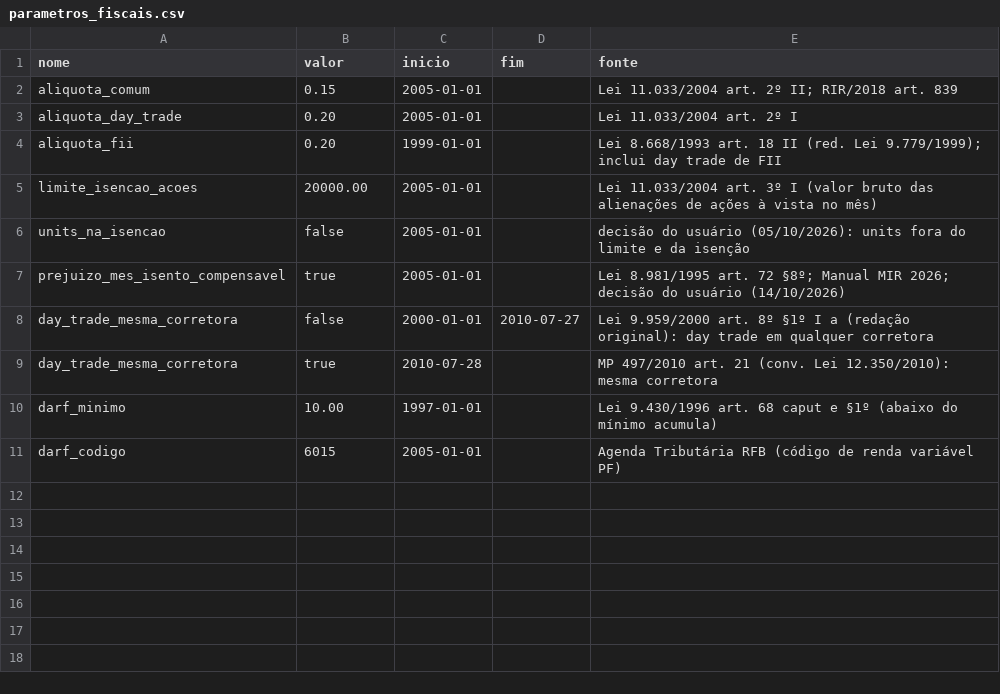
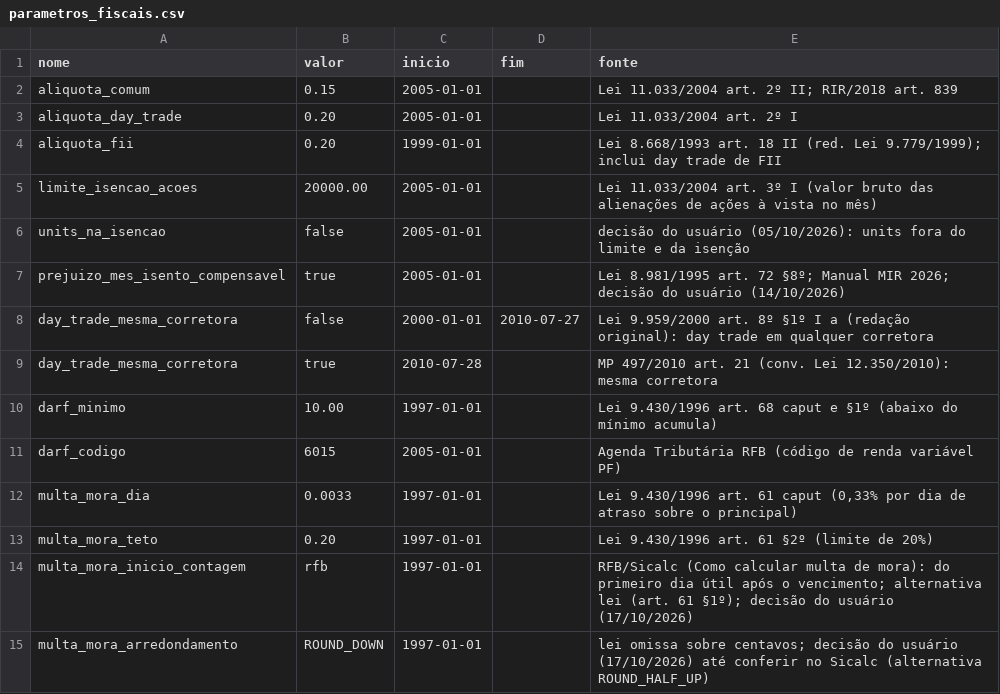
Before and after one commit to MarceloPCF/COIR, a CSV file: data/parametros_fiscais.csv, drawn as a sheet; the diff names each change by its address in the sheet, - before the commit and + after, or states it on an @@ line.

Commit message:
feat: DARF com situação, pagamento, comprovante e multa de mora (tela 13)
- engine/darf.py: multa de mora da Lei 9.430/1996 art. 61 (0,33% ao dia, teto de 20%), com os
  percentuais em data/parametros_fiscais.csv. Por decisão do usuário: contagem como a Receita
  (do primeiro dia útil após o vencimento; "lei" por parâmetro), pagamento em dia não útil vale
  no próximo dia útil e centavos truncados até conferir no Sicalc.
- Alembic 0003: tabela darf_pagamento (data, valor, comprovante em <dados>/comprovantes, sem CPF
  no nome).
- servicos/darf.py: a pagar, em atraso (multa estimada até hoje), paga (multa até o pagamento,
  diferença a menor ou a maior) e acumulada abaixo do mínimo.
- Tela DARF: lista do ano e o documento em campos numerados; marcar como paga, alterar e
  desfazer.
- Casos conferidos à mão em tests/fiscal_cases/test_multa_mora.py; regra em
  docs/regras-fiscais.md.

```diff
--- a/data/parametros_fiscais.csv
+++ b/data/parametros_fiscais.csv
+row 12: multa_mora_dia | 0.0033 | 1997-01-01 |  | Lei 9.430/1996 art. 61 caput (0,33% por dia de atraso sobre o principal)
+row 13: multa_mora_teto | 0.20 | 1997-01-01 |  | Lei 9.430/1996 art. 61 §2º (limite de 20%)
+row 14: multa_mora_inicio_contagem | rfb | 1997-01-01 |  | RFB/Sicalc (Como calcular multa de mora): do primeiro dia útil após o vencimento; alternativa lei (art. 61 §1º); decisão do usuário (17/10/2026)
+row 15: multa_mora_arredondamento | ROUND_DOWN | 1997-01-01 |  | lei omissa sobre centavos; decisão do usuário (17/10/2026) até conferir no Sicalc (alternativa ROUND_HALF_UP)
```
Also changed, not shown: 15 other files.
